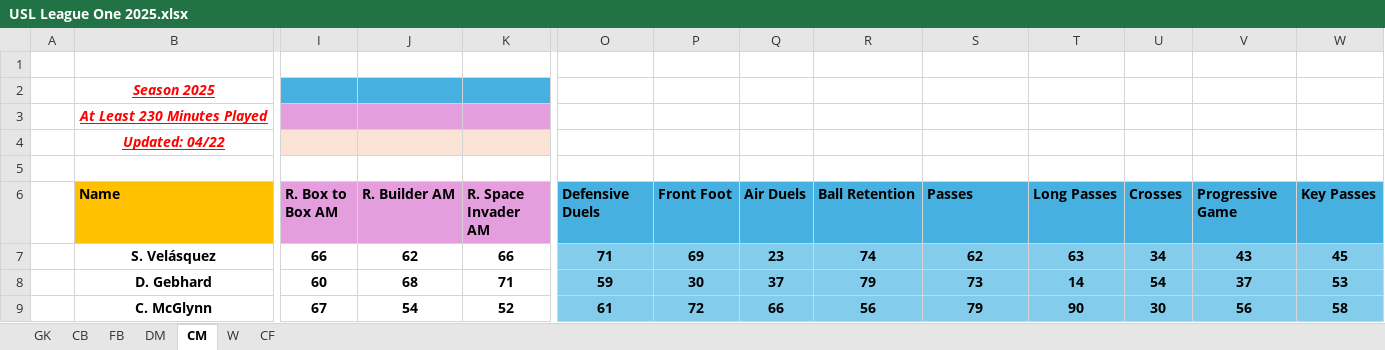
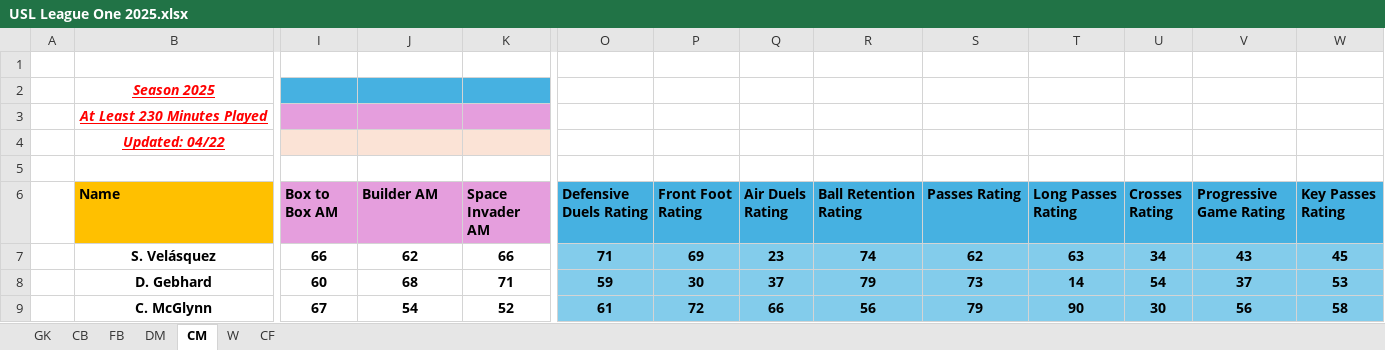
Before and after one commit to Lucho2107/Scouting-Dashobard, an Excel workbook: USL League One 2025.xlsx, sheet CM, drawn as a sheet; only a part is shown, gaps mark what is left out; values as stored, in another font and other column widths than the file's, no borders; conditional formats and table styles not drawn; the diff covers the shown part only; the diff names each change by its address in the sheet, - before the commit and + after, or states it on an @@ line.

```diff
--- a/USL League One 2025.xlsx (sheet CM)
+++ b/USL League One 2025.xlsx (sheet CM)
-I6: R. Box to Box AM
+I6: Box to Box AM
-J6: R. Builder AM
+J6: Builder AM
-K6: R. Space Invader AM
+K6: Space Invader AM
-O6: Defensive Duels
+O6: Defensive Duels Rating
-P6: Front Foot
+P6: Front Foot Rating
-Q6: Air Duels
+Q6: Air Duels Rating
-R6: Ball Retention
+R6: Ball Retention Rating
-S6: Passes
+S6: Passes Rating
-T6: Long Passes
+T6: Long Passes Rating
-U6: Crosses
+U6: Crosses Rating
-V6: Progressive Game
+V6: Progressive Game Rating
-W6: Key Passes
+W6: Key Passes Rating
```
Also changed, not shown: 10 edited cells elsewhere in this sheet, sheet CF, sheet FB, sheet CB, sheet W, sheet DM.
